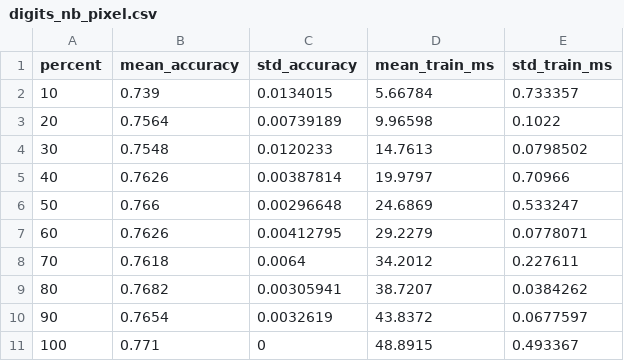
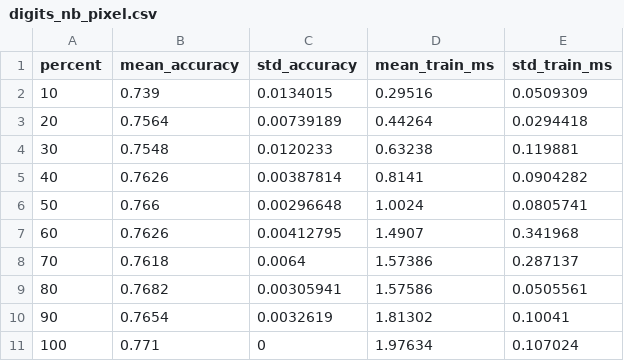
Before and after one commit to EthanArning/Project2ImageClassification, a CSV file: digits_nb_pixel.csv, drawn as a sheet.

```diff
--- a/digits_nb_pixel.csv
+++ b/digits_nb_pixel.csv
@@ -1,11 +1,11 @@
 percent,mean_accuracy,std_accuracy,mean_train_ms,std_train_ms
-10,0.739,0.0134015,5.66784,0.733357
-20,0.7564,0.00739189,9.96598,0.1022
-30,0.7548,0.0120233,14.7613,0.0798502
-40,0.7626,0.00387814,19.9797,0.70966
-50,0.766,0.00296648,24.6869,0.533247
-60,0.7626,0.00412795,29.2279,0.0778071
-70,0.7618,0.0064,34.2012,0.227611
-80,0.7682,0.00305941,38.7207,0.0384262
-90,0.7654,0.0032619,43.8372,0.0677597
-100,0.771,0,48.8915,0.493367
+10,0.739,0.0134015,0.29516,0.0509309
+20,0.7564,0.00739189,0.44264,0.0294418
+30,0.7548,0.0120233,0.63238,0.119881
+40,0.7626,0.00387814,0.8141,0.0904282
+50,0.766,0.00296648,1.0024,0.0805741
+60,0.7626,0.00412795,1.4907,0.341968
+70,0.7618,0.0064,1.57386,0.287137
+80,0.7682,0.00305941,1.57586,0.0505561
+90,0.7654,0.0032619,1.81302,0.10041
+100,0.771,0,1.97634,0.107024
```
Also changed, not shown: digits_nb_density.csv, digits_perceptron_density.csv, 13 other files.
